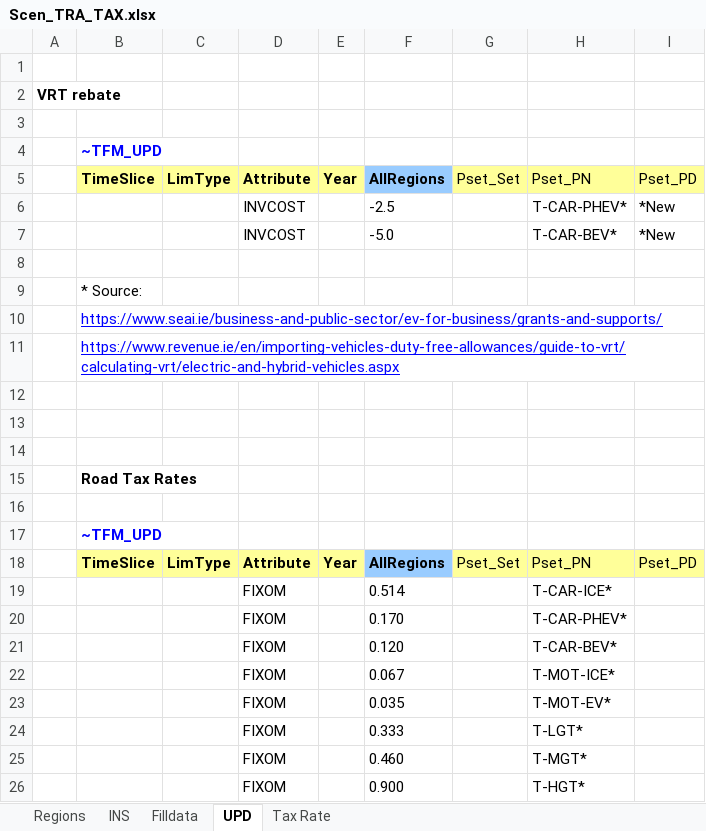
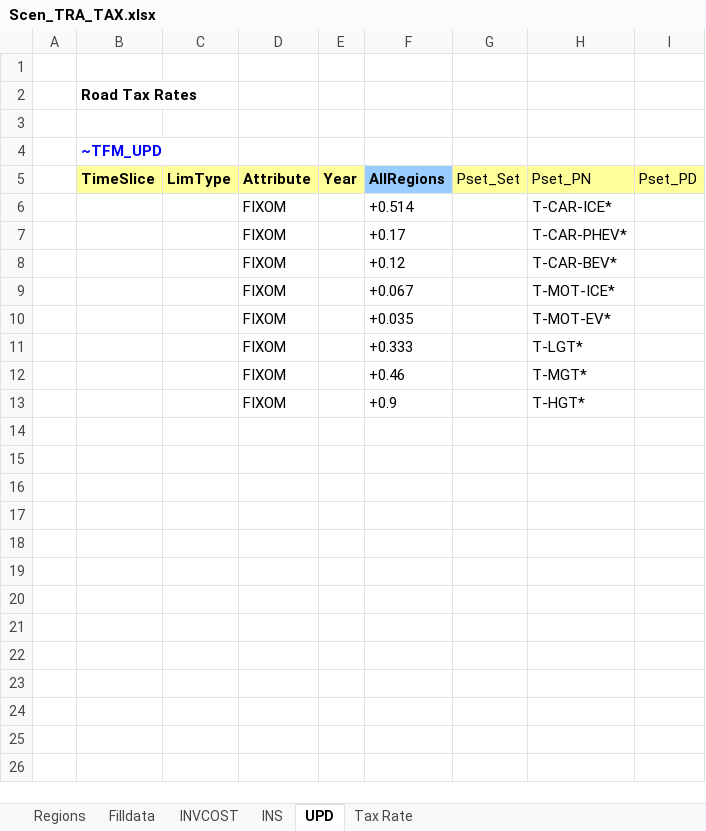
Before and after one commit to MaREI-EPMG/TIM-archived, an Excel workbook: SuppXLS/Scen_TRA_TAX.xlsx, sheet UPD, drawn as a sheet; values as stored, in another font and other column widths than the file's, no borders; removed rows and columns are numbered as before the commit, all else as after; the diff names each change by its address in the sheet, - before the commit and + after, or states it on an @@ line.

Commit message:
Clean tax scenario file and add O&M costs in VT for the existing vehicles

```diff
--- a/SuppXLS/Scen_TRA_TAX.xlsx (sheet UPD)
+++ b/SuppXLS/Scen_TRA_TAX.xlsx (sheet UPD)
+sheet tab: INVCOST
@@ sheet tab order changed: Regions | Filldata | INVCOST | INS | UPD | Tax Rate @@
-row 2: VRT rebate
-row 3: (empty)
-row 4:  | ~TFM_UPD
-row 5:  | TimeSlice | LimType | Attribute | Year | AllRegions | Pset_Set | Pset_PN | Pset_PD
-row 6:  |  |  | INVCOST |  | -2.5 |  | T-CAR-PHEV* | *New
-row 7:  |  |  | INVCOST |  | -5.0 |  | T-CAR-BEV* | *New
-row 8: (empty)
-row 9:  | * Source:
-row 10:  | https://www.seai.ie/business-and-public-sector/ev-for-business/grants-and-supports/
-row 11:  | https://www.revenue.ie/en/importing-vehicles-duty-free-allowances/guide-to-vrt/calculating-vrt/electric-and-hybrid-vehicles.aspx
-row 12: (empty)
-row 13: (empty)
-row 14: (empty)
-F6 (AllRegions): 0.514
+F6 (AllRegions): +0.514
-F7 (AllRegions): 0.170
+F7 (AllRegions): +0.17
-F8 (AllRegions): 0.120
+F8 (AllRegions): +0.12
-F9 (AllRegions): 0.067
+F9 (AllRegions): +0.067
-F10 (AllRegions): 0.035
+F10 (AllRegions): +0.035
-F11 (AllRegions): 0.333
+F11 (AllRegions): +0.333
-F12 (AllRegions): 0.460
+F12 (AllRegions): +0.46
-F13 (AllRegions): 0.900
+F13 (AllRegions): +0.9
```
Also changed, not shown: sheet INS, sheet Filldata, 1 other file.
